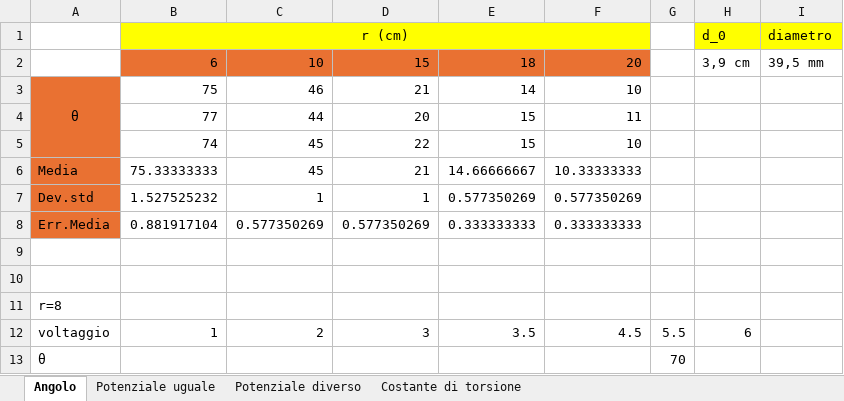
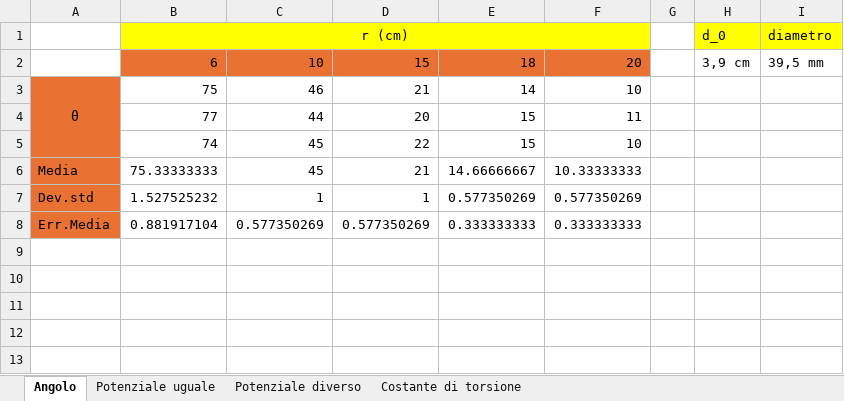
Before and after one commit to matteodeclich/Esperienze-in-laboratorio, an Excel workbook: Coulomb.xlsx, sheet Angolo, drawn as a sheet; values as stored, in another font and other column widths than the file's, no borders; the diff names each change by its address in the sheet, - before the commit and + after, or states it on an @@ line.

```diff
--- a/Coulomb.xlsx (sheet Angolo)
+++ b/Coulomb.xlsx (sheet Angolo)
-row 9: (empty)
-row 10: (empty)
-row 11: r=8
-row 12: voltaggio | 1 | 2 | 3 | 3.5 | 4.5 | 5.5 | 6
-row 13: θ |  |  |  |  |  | 70
```
Also changed, not shown: sheet Potenziale uguale.
